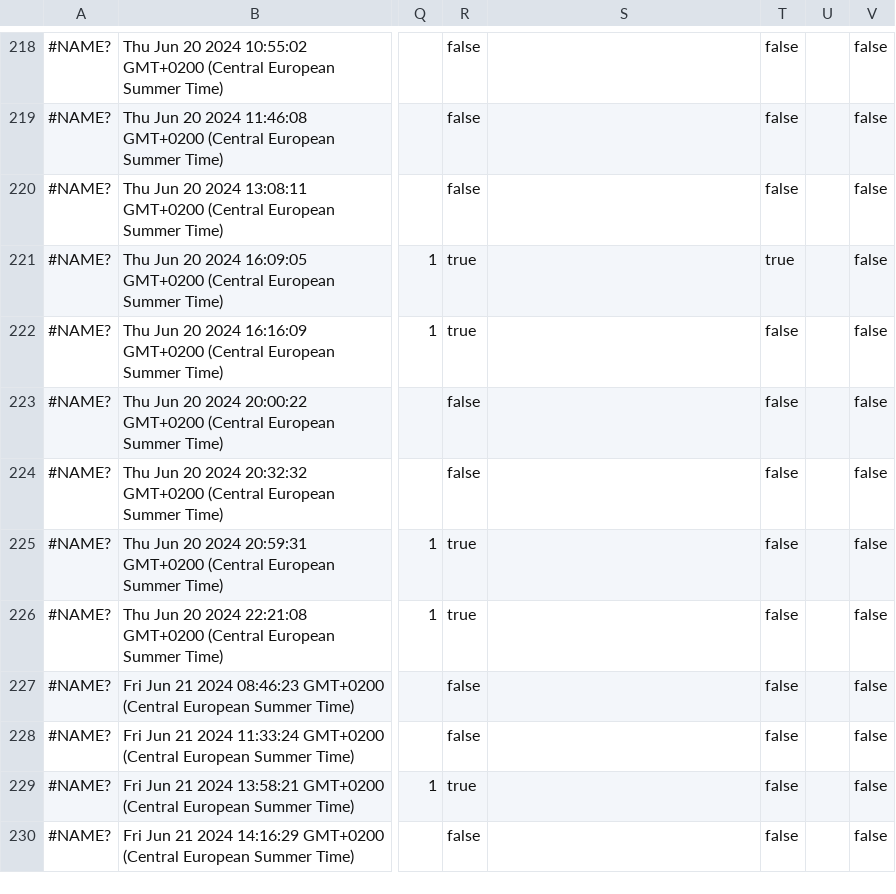
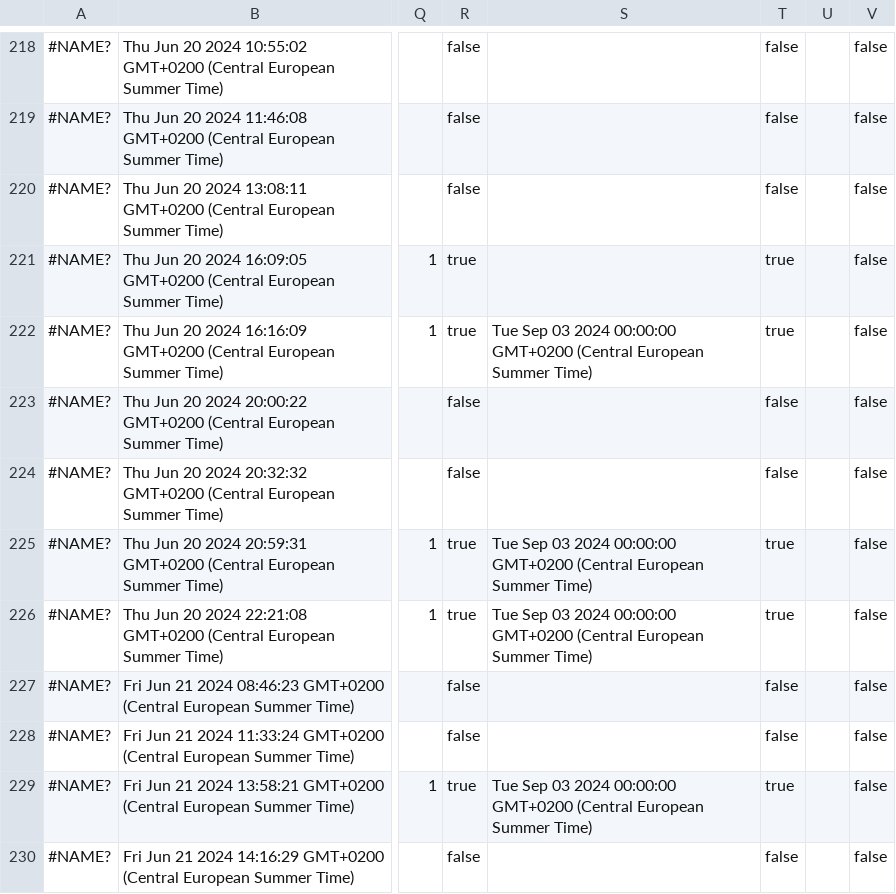
Before and after one commit to inbo/craywatch, a TSV file: R/data/input/registration.tsv, drawn as a sheet; only a part is shown, gaps mark what is left out; the diff covers the shown part only; the diff names each change by its address in the sheet, - before the commit and + after, or states it on an @@ line.

Commit message:
Automated update

```diff
--- a/R/data/input/registration.tsv
+++ b/R/data/input/registration.tsv
-S222: (empty)
+S222: Tue Sep 03 2024 00:00:00 GMT+0200 (Central European Summer Time)
-T222: false
+T222: true
-S225:S226: (empty)
+S225:S226: Tue Sep 03 2024 00:00:00 GMT+0200 (Central European Summer Time)
-T225:T226: false
+T225:T226: true
-S229: (empty)
+S229: Tue Sep 03 2024 00:00:00 GMT+0200 (Central European Summer Time)
-T229: false
+T229: true
```
Also changed, not shown: 3 added rows and 98 edited cells elsewhere in this file.
